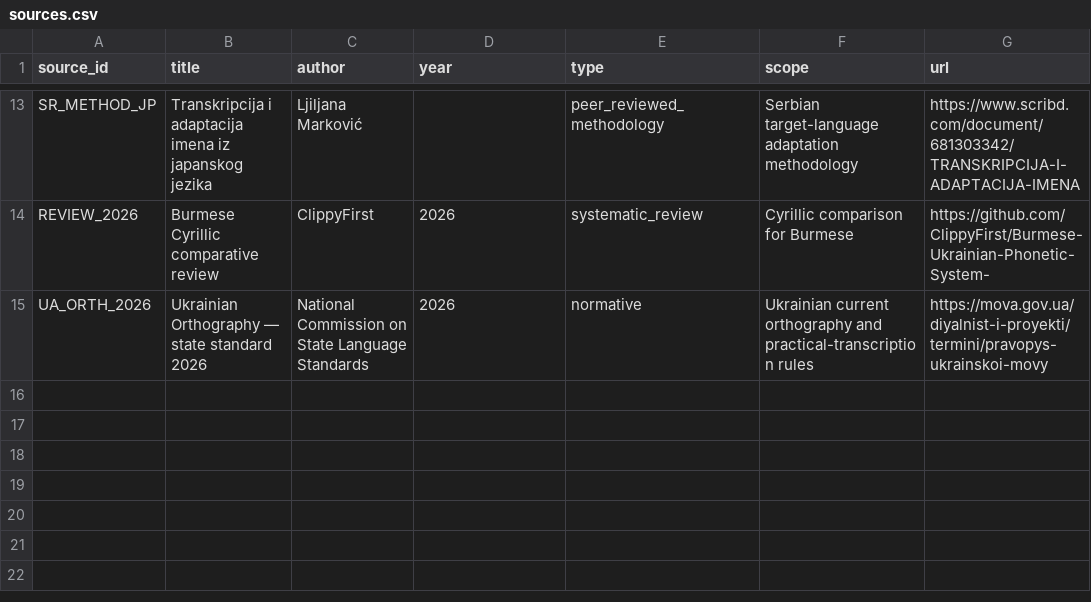
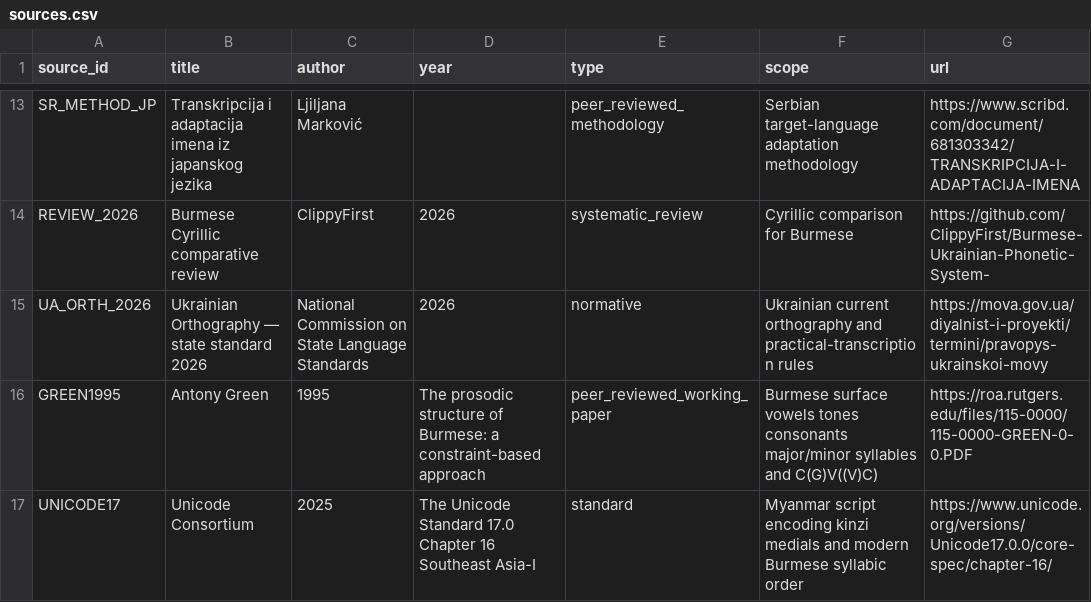
Before and after one commit to ClippyFirst/Burmese-Ukrainian-Phonetic-System-, a CSV file: data/burmese/sources.csv, drawn as a sheet; only a part is shown, gaps mark what is left out.

Commit message:
docs: register primary phonology and orthography sources

```diff
--- a/data/burmese/sources.csv
+++ b/data/burmese/sources.csv
@@ -15 +15,3 @@ REVIEW_2026,Burmese Cyrillic comparative review,ClippyFirst,2026,systematic_revi
 UA_ORTH_2026,Ukrainian Orthography — state standard 2026,National Commission on State Language Standards,2026,normative,Ukrainian current orthography and practical-transcription rules,https://mova.gov.ua/diyalnist-i-proyekti/termini/pravopys-ukrainskoi-movy
+GREEN1995,Antony Green,1995,The prosodic structure of Burmese: a constraint-based approach,peer_reviewed_working_paper,Burmese surface vowels tones consonants major/minor syllables and C(G)V((V)C),https://roa.rutgers.edu/files/115-0000/115-0000-GREEN-0-0.PDF
+UNICODE17,Unicode Consortium,2025,The Unicode Standard 17.0 Chapter 16 Southeast Asia-I,standard,Myanmar script encoding kinzi medials and modern Burmese syllabic order,https://www.unicode.org/versions/Unicode17.0.0/core-spec/chapter-16/
```
